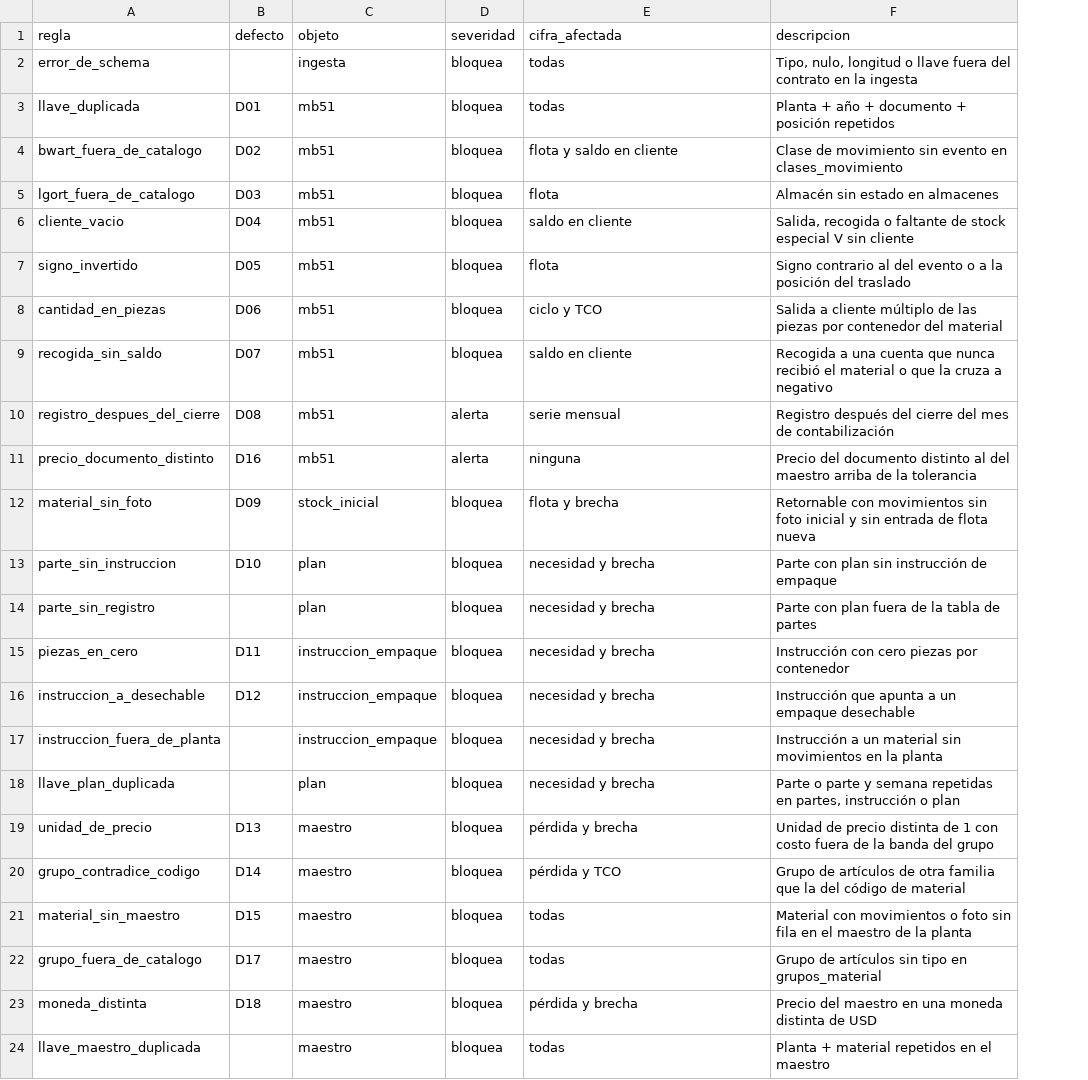
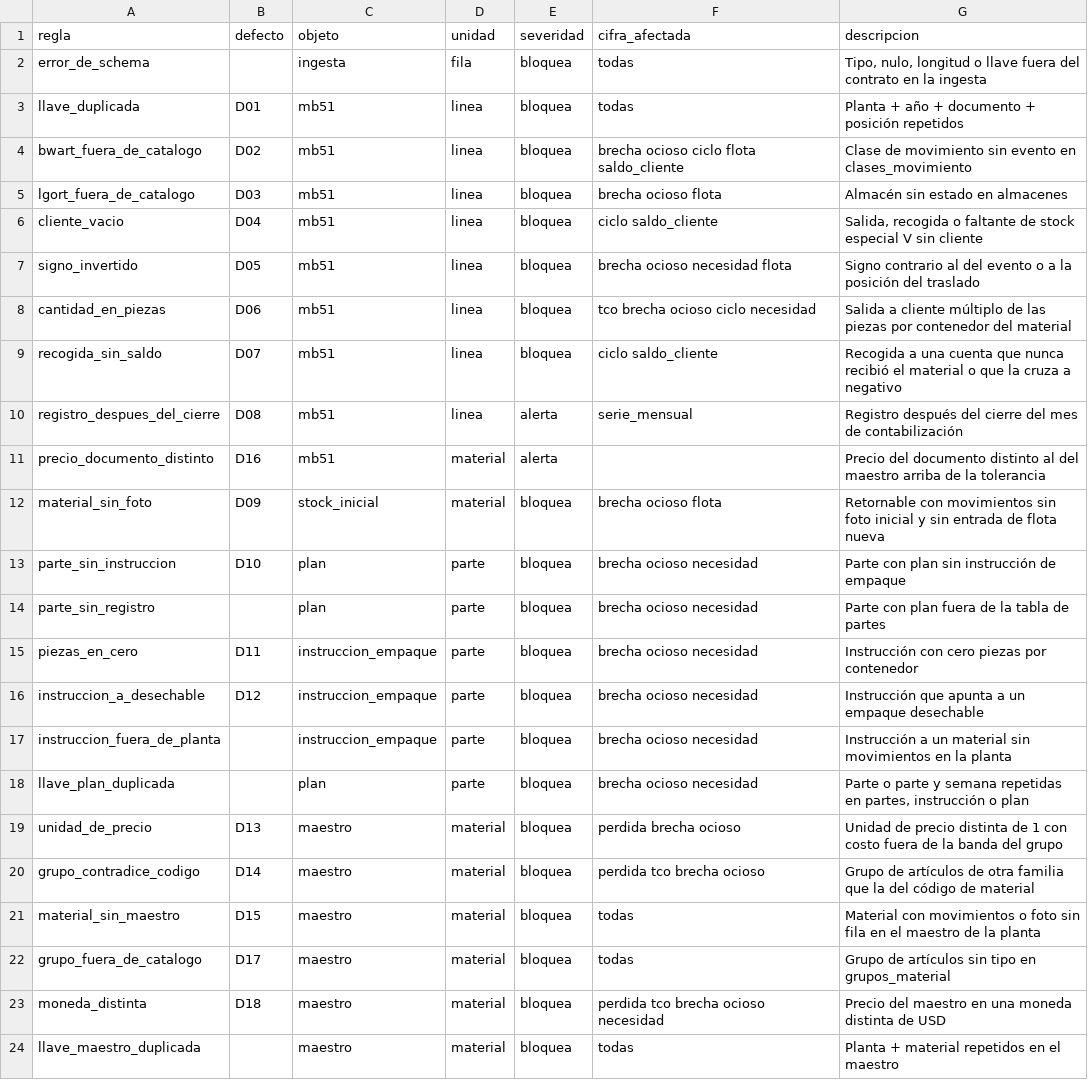
Before and after one commit to juancarlospradologistica-hub/returnable-packaging-intelligence, a CSV file: seeds/reglas_calidad.csv, drawn as a sheet; addresses are those after the commit; the diff names each change by its address in the sheet, - before the commit and + after, or states it on an @@ line.

Commit message:
seed cifras y cifra_afectada por claves con unidad por regla

```diff
--- a/seeds/reglas_calidad.csv
+++ b/seeds/reglas_calidad.csv
+column D (unidad), rows 2-24: fila | linea | linea | linea | linea | linea | linea | linea | linea | material | material | parte | parte | parte | parte | parte | parte | material | material | material | material | material | material
-F4 (cifra_afectada): flota y saldo en cliente
+F4 (cifra_afectada): brecha ocioso ciclo flota saldo_cliente
-F5 (cifra_afectada): flota
+F5 (cifra_afectada): brecha ocioso flota
-F6 (cifra_afectada): saldo en cliente
+F6 (cifra_afectada): ciclo saldo_cliente
-F7 (cifra_afectada): flota
+F7 (cifra_afectada): brecha ocioso necesidad flota
-F8 (cifra_afectada): ciclo y TCO
+F8 (cifra_afectada): tco brecha ocioso ciclo necesidad
-F9 (cifra_afectada): saldo en cliente
+F9 (cifra_afectada): ciclo saldo_cliente
-F10 (cifra_afectada): serie mensual
+F10 (cifra_afectada): serie_mensual
-F11 (cifra_afectada): ninguna
+F11 (cifra_afectada): (empty)
-F12 (cifra_afectada): flota y brecha
+F12 (cifra_afectada): brecha ocioso flota
-F13:F18 (cifra_afectada): necesidad y brecha
+F13:F18 (cifra_afectada): brecha ocioso necesidad
-F19 (cifra_afectada): pérdida y brecha
+F19 (cifra_afectada): perdida brecha ocioso
-F20 (cifra_afectada): pérdida y TCO
+F20 (cifra_afectada): perdida tco brecha ocioso
-F23 (cifra_afectada): pérdida y brecha
+F23 (cifra_afectada): perdida tco brecha ocioso necesidad
```
Also changed, not shown: 5 other files.
